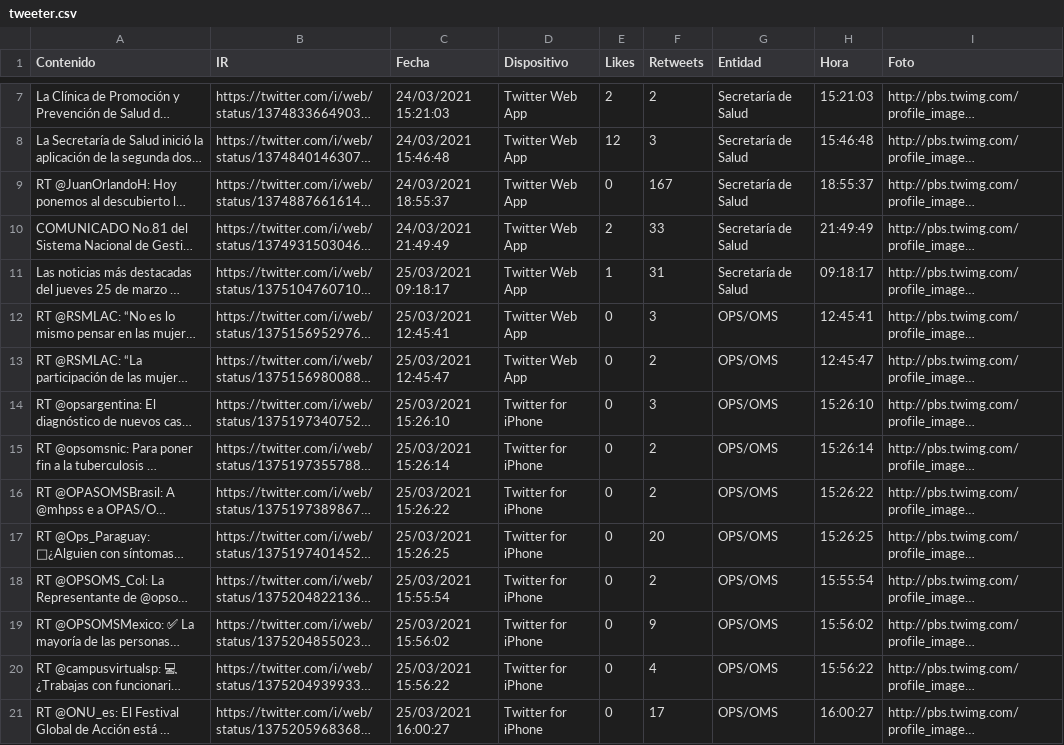
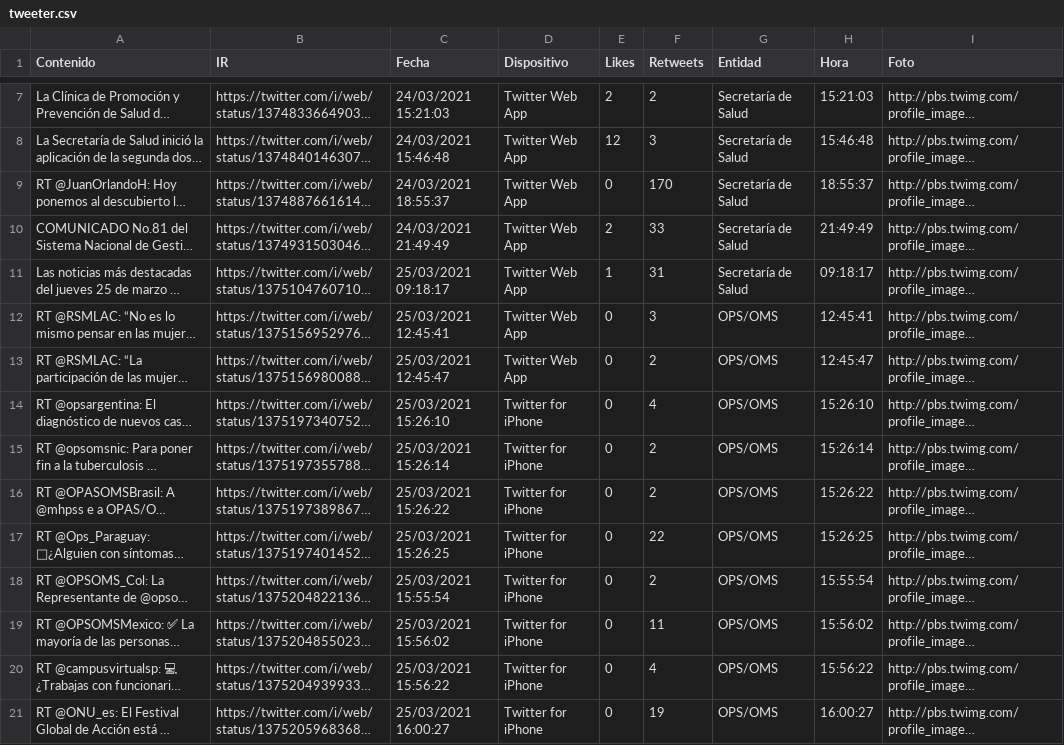
Before and after one commit to Sud-Austral/Datos_Honduras, a CSV file: tweeter/tweeter.csv, drawn as a sheet; only a part is shown, gaps mark what is left out; long unchanged cells end in …; the diff names each change by its address in the sheet, - before the commit and + after, or states it on an @@ line.

```diff
--- a/tweeter/tweeter.csv
+++ b/tweeter/tweeter.csv
-F9 (Retweets): 167
+F9 (Retweets): 170
-F14 (Retweets): 3
+F14 (Retweets): 4
-F17 (Retweets): 20
+F17 (Retweets): 22
-F19 (Retweets): 9
+F19 (Retweets): 11
-F21 (Retweets): 17
+F21 (Retweets): 19
```
